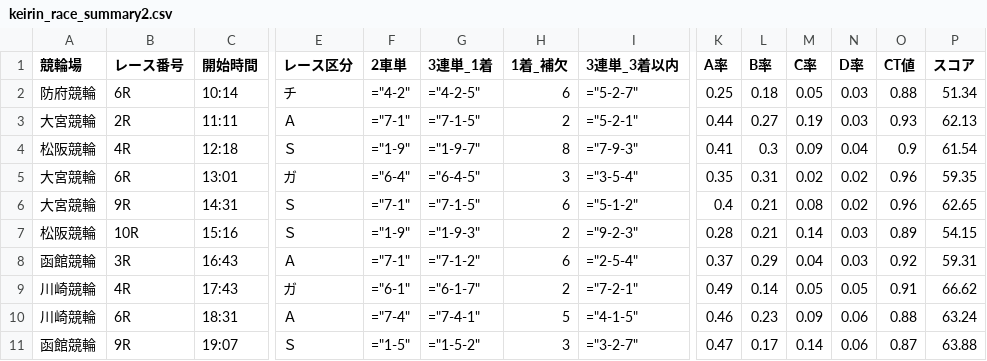
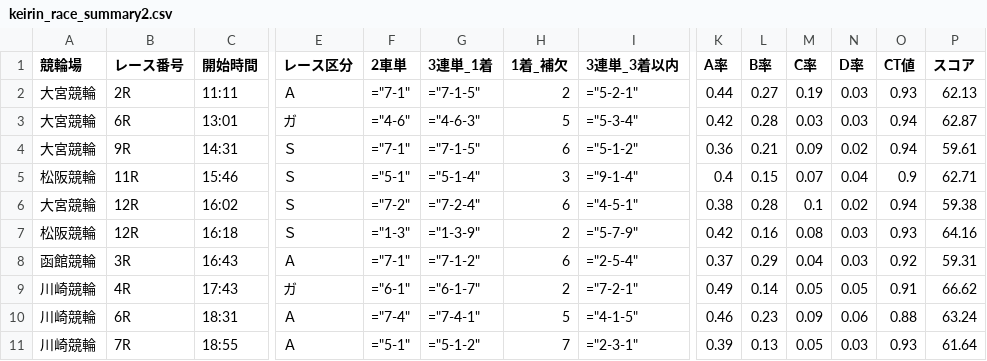
Before and after one commit to ama04149/keirin-ai, a CSV file: keirin_race_summary2.csv, drawn as a sheet; only a part is shown, gaps mark what is left out; removed rows and columns are numbered as before the commit, all else as after; rows hold the shown columns only; the diff names each change by its address in the sheet, - before the commit and + after, or states it on an @@ line.

```diff
--- a/keirin_race_summary2.csv
+++ b/keirin_race_summary2.csv
-row 2: 防府競輪 | 6R | 10:14 | チ | ="4-2" | ="4-2-5" | 6 | ="5-2-7" | 0.25 | 0.18 | 0.05 | 0.03 | 0.88 | 51.34
-row 4: 松阪競輪 | 4R | 12:18 | Ｓ | ="1-9" | ="1-9-7" | 8 | ="7-9-3" | 0.41 | 0.3 | 0.09 | 0.04 | 0.9 | 61.54
-F3 (2車単): ="6-4"
+F3 (2車単): ="4-6"
-G3 (3連単_1着): ="6-4-5"
+G3 (3連単_1着): ="4-6-3"
-H3 (1着_補欠): 3
+H3 (1着_補欠): 5
-I3 (3連単_3着以内): ="3-5-4"
+I3 (3連単_3着以内): ="5-3-4"
-K3 (A率): 0.35
+K3 (A率): 0.42
-L3 (B率): 0.31
+L3 (B率): 0.28
-M3 (C率): 0.02
+M3 (C率): 0.03
-N3 (D率): 0.02
+N3 (D率): 0.03
-O3:O4 (CT値): 0.96
+O3:O4 (CT値): 0.94
-P3 (スコア): 59.35
+P3 (スコア): 62.87
-K4 (A率): 0.4
+K4 (A率): 0.36
-M4 (C率): 0.08
+M4 (C率): 0.09
-P4 (スコア): 62.65
+P4 (スコア): 59.61
-row 7: 松阪競輪 | 10R | 15:16 | Ｓ | ="1-9" | ="1-9-3" | 2 | ="9-2-3" | 0.28 | 0.21 | 0.14 | 0.03 | 0.89 | 54.15
+row 5: 松阪競輪 | 11R | 15:46 | Ｓ | ="5-1" | ="5-1-4" | 3 | ="9-1-4" | 0.4 | 0.15 | 0.07 | 0.04 | 0.9 | 62.71
+row 6: 大宮競輪 | 12R | 16:02 | Ｓ | ="7-2" | ="7-2-4" | 6 | ="4-5-1" | 0.38 | 0.28 | 0.1 | 0.02 | 0.94 | 59.38
+row 7: 松阪競輪 | 12R | 16:18 | Ｓ | ="1-3" | ="1-3-9" | 2 | ="5-7-9" | 0.42 | 0.16 | 0.08 | 0.03 | 0.93 | 64.16
-row 11: 函館競輪 | 9R | 19:07 | Ｓ | ="1-5" | ="1-5-2" | 3 | ="3-2-7" | 0.47 | 0.17 | 0.14 | 0.06 | 0.87 | 63.88
+row 11: 川崎競輪 | 7R | 18:55 | Ａ | ="5-1" | ="5-1-2" | 7 | ="2-3-1" | 0.39 | 0.13 | 0.05 | 0.03 | 0.93 | 61.64
```
Also changed, not shown: keirin_race_summary.csv, keirin_race_summary3.csv, 2 other files.
